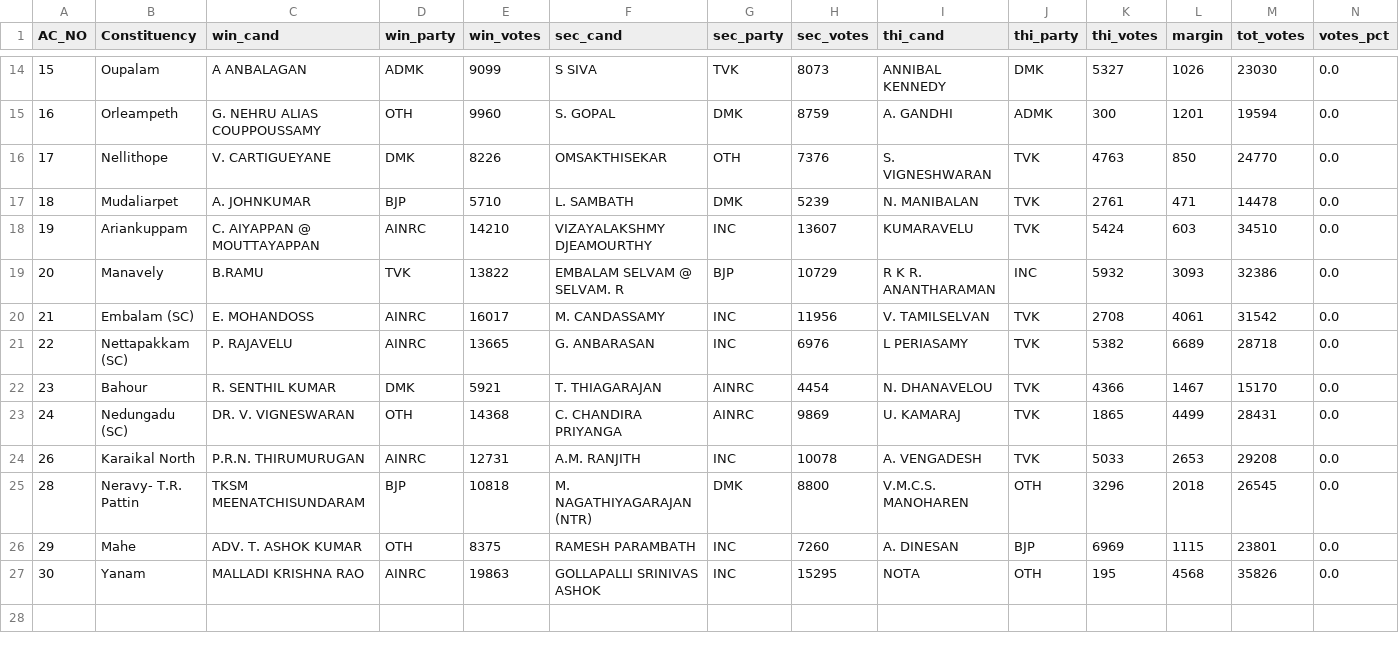
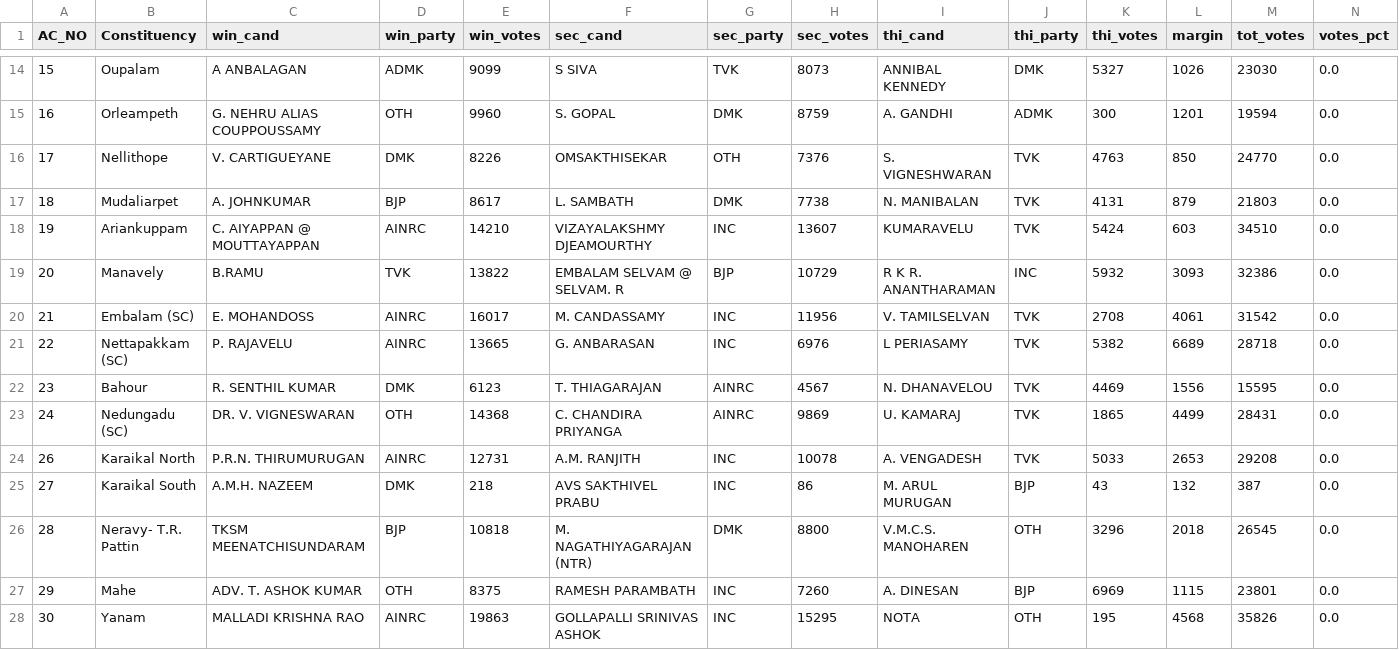
Before and after one commit to abhi0420/Election-tracker, a CSV file: election_results_puducherry.csv, drawn as a sheet; only a part is shown, gaps mark what is left out.

```diff
--- a/election_results_puducherry.csv
+++ b/election_results_puducherry.csv
@@ -16,3 +16,3 @@ AC_NO,Constituency,win_cand,win_party,win_votes,sec_cand,sec_party,sec_votes,thi
 17,Nellithope,V. CARTIGUEYANE,DMK,8226,OMSAKTHISEKAR,OTH,7376,S. VIGNESHWARAN,TVK,4763,850,24770,0.0
-18,Mudaliarpet,A. JOHNKUMAR,BJP,5710,L. SAMBATH,DMK,5239,N. MANIBALAN,TVK,2761,471,14478,0.0
+18,Mudaliarpet,A. JOHNKUMAR,BJP,8617,L. SAMBATH,DMK,7738,N. MANIBALAN,TVK,4131,879,21803,0.0
 19,Ariankuppam,C. AIYAPPAN @ MOUTTAYAPPAN,AINRC,14210,VIZAYALAKSHMY DJEAMOURTHY,INC,13607,KUMARAVELU,TVK,5424,603,34510,0.0
@@ -21,5 +21,6 @@ AC_NO,Constituency,win_cand,win_party,win_votes,sec_cand,sec_party,sec_votes,thi
 22,Nettapakkam (SC),P. RAJAVELU,AINRC,13665,G. ANBARASAN,INC,6976,L PERIASAMY,TVK,5382,6689,28718,0.0
-23,Bahour,R. SENTHIL KUMAR,DMK,5921,T. THIAGARAJAN,AINRC,4454,N. DHANAVELOU,TVK,4366,1467,15170,0.0
+23,Bahour,R. SENTHIL KUMAR,DMK,6123,T. THIAGARAJAN,AINRC,4567,N. DHANAVELOU,TVK,4469,1556,15595,0.0
 24,Nedungadu (SC),DR. V. VIGNESWARAN,OTH,14368,C. CHANDIRA PRIYANGA,AINRC,9869,U. KAMARAJ,TVK,1865,4499,28431,0.0
 26,Karaikal North,P.R.N. THIRUMURUGAN,AINRC,12731,A.M. RANJITH,INC,10078,A. VENGADESH,TVK,5033,2653,29208,0.0
+27,Karaikal South,A.M.H. NAZEEM,DMK,218,AVS SAKTHIVEL PRABU,INC,86,M. ARUL MURUGAN,BJP,43,132,387,0.0
 28,Neravy- T.R. Pattin,TKSM MEENATCHISUNDARAM,BJP,10818,M. NAGATHIYAGARAJAN (NTR),DMK,8800,V.M.C.S. MANOHAREN,OTH,3296,2018,26545,0.0
```
Also changed, not shown: election_results_assam.csv, election_results_kerala.csv, 7 other files.
